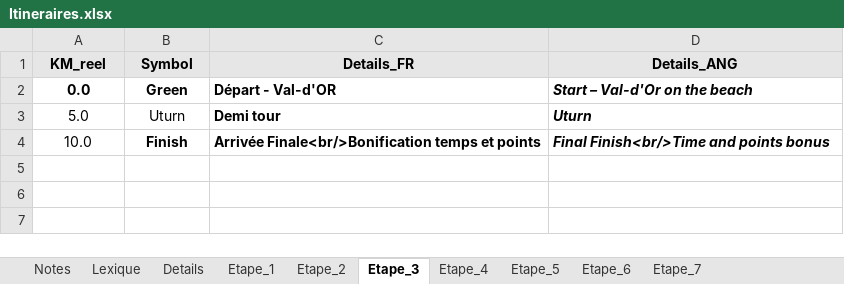
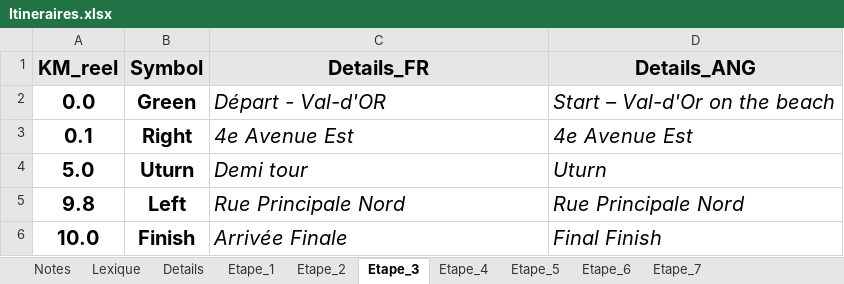
Before and after one commit to TourAbitibi/guide2023, an Excel workbook: excel/Itineraires.xlsx, sheet Etape_3, drawn as a sheet; values as stored, in another font and other column widths than the file's, no borders; addresses are those after the commit; the diff names each change by its address in the sheet, - before the commit and + after, or states it on an @@ line.

Commit message:
Ajout Etape 3 course avant compilation

```diff
--- a/excel/Itineraires.xlsx (sheet Etape_3)
+++ b/excel/Itineraires.xlsx (sheet Etape_3)
@@ A1:D2 text size: larger @@
-C2:D2 bold: on
+C2:D2 bold: off
-C2 italic: off
+C2 italic: on
+row 3: 0.1 | Right | 4e Avenue Est | 4e Avenue Est
-A4:B4 bold: off
+A4:B4 bold: on
@@ A4:D4 text size: larger @@
-C4:D4 bold: on
+C4:D4 bold: off
-C4 italic: off
+C4 italic: on
+row 5: 9.8 | Left | Rue Principale Nord | Rue Principale Nord
-A6 bold: off
+A6 bold: on
@@ A6:D6 text size: larger @@
-C6 (Details_FR): Arrivée Finale<br/>Bonification temps et points
+C6 (Details_FR): Arrivée Finale
-C6:D6 bold: on
+C6:D6 bold: off
-C6 italic: off
+C6 italic: on
-D6 (Details_ANG): Final Finish<br/>Time and points bonus
+D6 (Details_ANG): Final Finish
```
Also changed, not shown: 6 other files.
